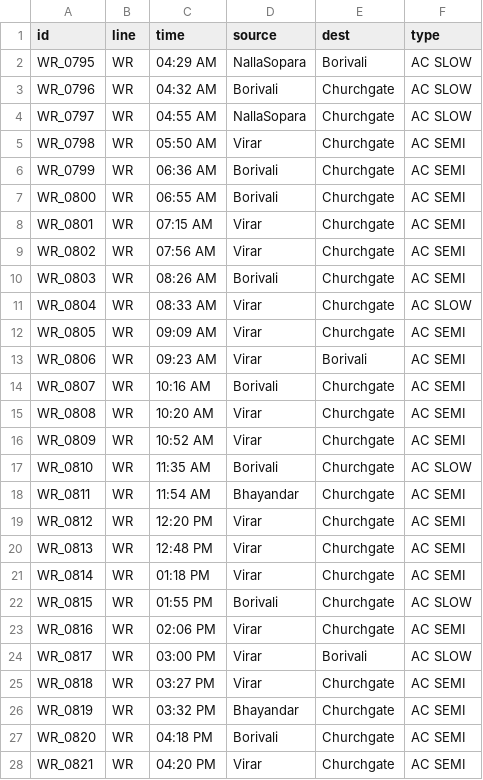
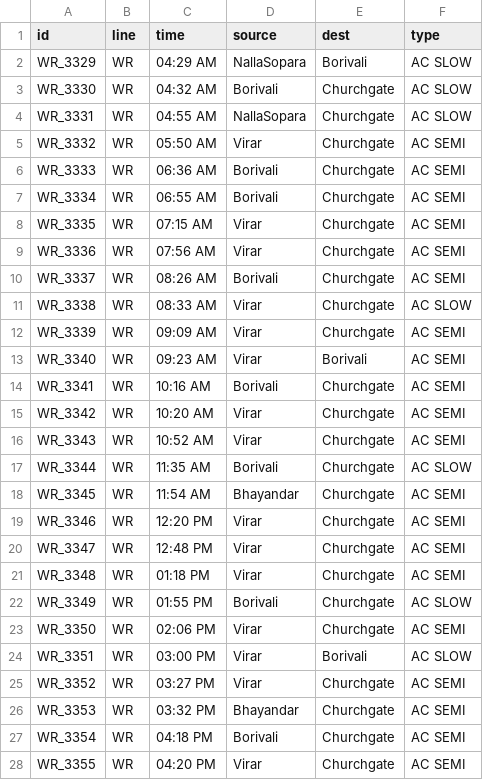
Before and after one commit to pragati-lad/Mumbai-local-bot, a CSV file: mumbai_ac_trains.csv, drawn as a sheet; only a part is shown; the diff covers the shown part only.

```diff
--- a/mumbai_ac_trains.csv
+++ b/mumbai_ac_trains.csv
@@ -1,28 +1,28 @@
 id,line,time,source,dest,type
-WR_0795,WR,04:29 AM,NallaSopara,Borivali,AC SLOW
-WR_0796,WR,04:32 AM,Borivali,Churchgate,AC SLOW
-WR_0797,WR,04:55 AM,NallaSopara,Churchgate,AC SLOW
-WR_0798,WR,05:50 AM,Virar,Churchgate,AC SEMI
-WR_0799,WR,06:36 AM,Borivali,Churchgate,AC SEMI
-WR_0800,WR,06:55 AM,Borivali,Churchgate,AC SEMI
-WR_0801,WR,07:15 AM,Virar,Churchgate,AC SEMI
-WR_0802,WR,07:56 AM,Virar,Churchgate,AC SEMI
-WR_0803,WR,08:26 AM,Borivali,Churchgate,AC SEMI
-WR_0804,WR,08:33 AM,Virar,Churchgate,AC SLOW
-WR_0805,WR,09:09 AM,Virar,Churchgate,AC SEMI
-WR_0806,WR,09:23 AM,Virar,Borivali,AC SEMI
-WR_0807,WR,10:16 AM,Borivali,Churchgate,AC SEMI
-WR_0808,WR,10:20 AM,Virar,Churchgate,AC SEMI
-WR_0809,WR,10:52 AM,Virar,Churchgate,AC SEMI
-WR_0810,WR,11:35 AM,Borivali,Churchgate,AC SLOW
-WR_0811,WR,11:54 AM,Bhayandar,Churchgate,AC SEMI
-WR_0812,WR,12:20 PM,Virar,Churchgate,AC SEMI
-WR_0813,WR,12:48 PM,Virar,Churchgate,AC SEMI
-WR_0814,WR,01:18 PM,Virar,Churchgate,AC SEMI
-WR_0815,WR,01:55 PM,Borivali,Churchgate,AC SLOW
-WR_0816,WR,02:06 PM,Virar,Churchgate,AC SEMI
-WR_0817,WR,03:00 PM,Virar,Borivali,AC SLOW
-WR_0818,WR,03:27 PM,Virar,Churchgate,AC SEMI
-WR_0819,WR,03:32 PM,Bhayandar,Churchgate,AC SEMI
-WR_0820,WR,04:18 PM,Borivali,Churchgate,AC SEMI
-WR_0821,WR,04:20 PM,Virar,Churchgate,AC SEMI
+WR_3329,WR,04:29 AM,NallaSopara,Borivali,AC SLOW
+WR_3330,WR,04:32 AM,Borivali,Churchgate,AC SLOW
+WR_3331,WR,04:55 AM,NallaSopara,Churchgate,AC SLOW
+WR_3332,WR,05:50 AM,Virar,Churchgate,AC SEMI
+WR_3333,WR,06:36 AM,Borivali,Churchgate,AC SEMI
+WR_3334,WR,06:55 AM,Borivali,Churchgate,AC SEMI
+WR_3335,WR,07:15 AM,Virar,Churchgate,AC SEMI
+WR_3336,WR,07:56 AM,Virar,Churchgate,AC SEMI
+WR_3337,WR,08:26 AM,Borivali,Churchgate,AC SEMI
+WR_3338,WR,08:33 AM,Virar,Churchgate,AC SLOW
+WR_3339,WR,09:09 AM,Virar,Churchgate,AC SEMI
+WR_3340,WR,09:23 AM,Virar,Borivali,AC SEMI
+WR_3341,WR,10:16 AM,Borivali,Churchgate,AC SEMI
+WR_3342,WR,10:20 AM,Virar,Churchgate,AC SEMI
+WR_3343,WR,10:52 AM,Virar,Churchgate,AC SEMI
+WR_3344,WR,11:35 AM,Borivali,Churchgate,AC SLOW
+WR_3345,WR,11:54 AM,Bhayandar,Churchgate,AC SEMI
+WR_3346,WR,12:20 PM,Virar,Churchgate,AC SEMI
+WR_3347,WR,12:48 PM,Virar,Churchgate,AC SEMI
+WR_3348,WR,01:18 PM,Virar,Churchgate,AC SEMI
+WR_3349,WR,01:55 PM,Borivali,Churchgate,AC SLOW
+WR_3350,WR,02:06 PM,Virar,Churchgate,AC SEMI
+WR_3351,WR,03:00 PM,Virar,Borivali,AC SLOW
+WR_3352,WR,03:27 PM,Virar,Churchgate,AC SEMI
+WR_3353,WR,03:32 PM,Bhayandar,Churchgate,AC SEMI
+WR_3354,WR,04:18 PM,Borivali,Churchgate,AC SEMI
+WR_3355,WR,04:20 PM,Virar,Churchgate,AC SEMI
```
Also changed, not shown: 59 edited cells elsewhere in this file, 2 other files.
